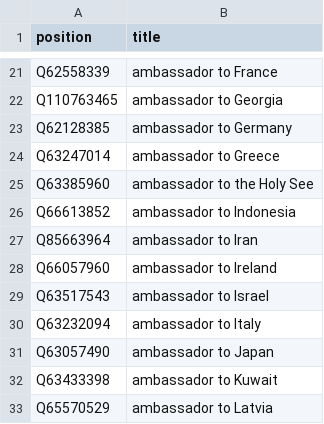
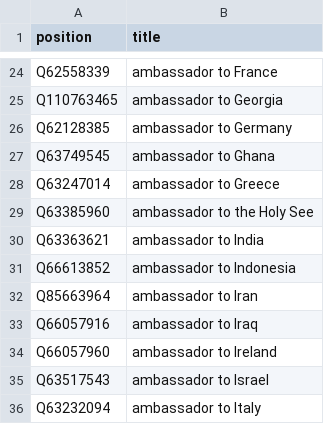
Before and after one commit to every-politician-scrapers/hungary-cabinet, a CSV file: wikidata/xtra-positions.csv, drawn as a sheet; only a part is shown, gaps mark what is left out; the shorter side is filled out with more unchanged rows; the diff covers the shown part only; the diff names each change by its address in the sheet, - before the commit and + after, or states it on an @@ line.

Commit message:
add missing ambassadors

```diff
--- a/wikidata/xtra-positions.csv
+++ b/wikidata/xtra-positions.csv
+row 27: Q63749545 | ambassador to Ghana
+row 30: Q63363621 | ambassador to India
+row 33: Q66057916 | ambassador to Iraq
```
Also changed, not shown: 7 added rows elsewhere in this file.
